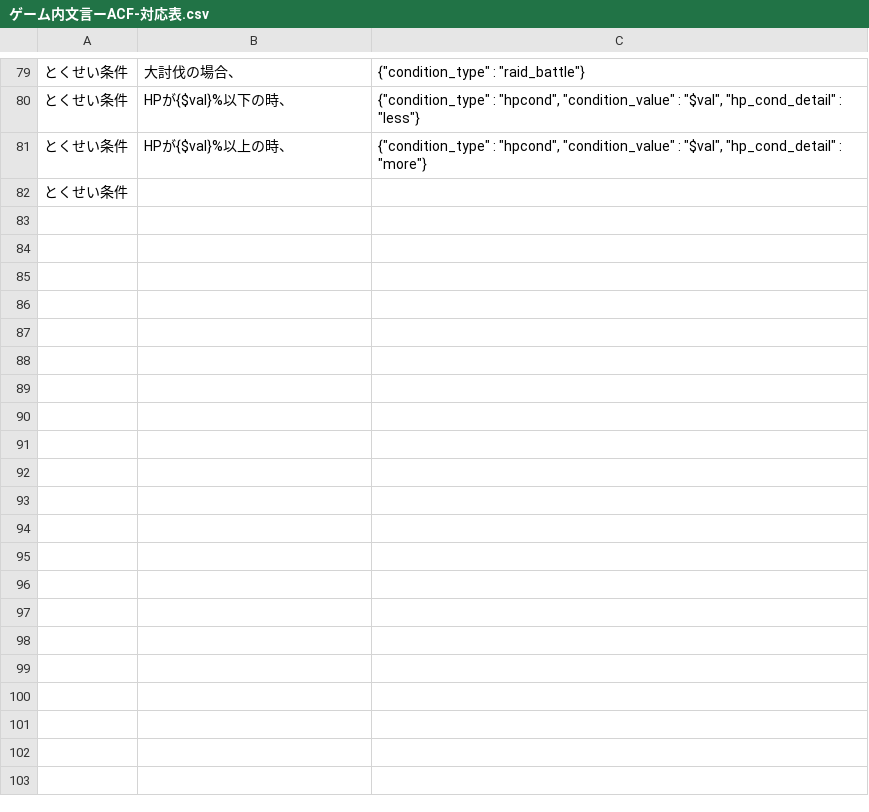
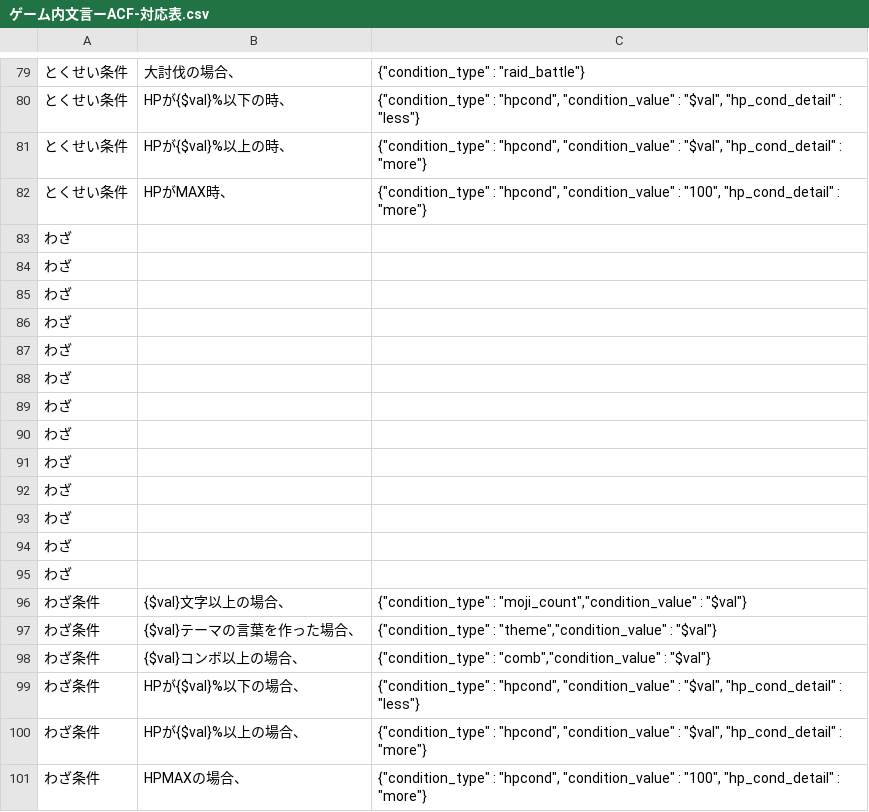
Before and after one commit to satorub01-cyber/kotodaman-db, a CSV file: lib/ゲーム内文言ーACF-対応表.csv, drawn as a sheet; only a part is shown, gaps mark what is left out; the diff covers the shown part only.

```diff
--- a/lib/ゲーム内文言ーACF-対応表.csv
+++ b/lib/ゲーム内文言ーACF-対応表.csv
@@ -81,2 +81,21 @@
 とくせい条件,HPが{$val}%以上の時、,"{""condition_type"" : ""hpcond"", ""condition_value"" : ""$val"", ""hp_cond_detail"" : ""more""}"
-とくせい条件,,
+とくせい条件,HPがMAX時、,"{""condition_type"" : ""hpcond"", ""condition_value"" : ""100"", ""hp_cond_detail"" : ""more""}"
+わざ,,
+わざ,,
+わざ,,
+わざ,,
+わざ,,
+わざ,,
+わざ,,
+わざ,,
+わざ,,
+わざ,,
+わざ,,
+わざ,,
+わざ,,
+わざ条件,{$val}文字以上の場合、,"{""condition_type"" : ""moji_count"",""condition_value"" : ""$val""}"
+わざ条件,{$val}テーマの言葉を作った場合、,"{""condition_type"" : ""theme"",""condition_value"" : ""$val""}"
+わざ条件,{$val}コンボ以上の場合、,"{""condition_type"" : ""comb"",""condition_value"" : ""$val""}"
+わざ条件,HPが{$val}%以下の場合、,"{""condition_type"" : ""hpcond"", ""condition_value"" : ""$val"", ""hp_cond_detail"" : ""less""}"
+わざ条件,HPが{$val}%以上の場合、,"{""condition_type"" : ""hpcond"", ""condition_value"" : ""$val"", ""hp_cond_detail"" : ""more""}"
+わざ条件,HPMAXの場合、,"{""condition_type"" : ""hpcond"", ""condition_value"" : ""100"", ""hp_cond_detail"" : ""more""}"
```
Also changed, not shown: 17 added rows elsewhere in this file, 2 other files.
